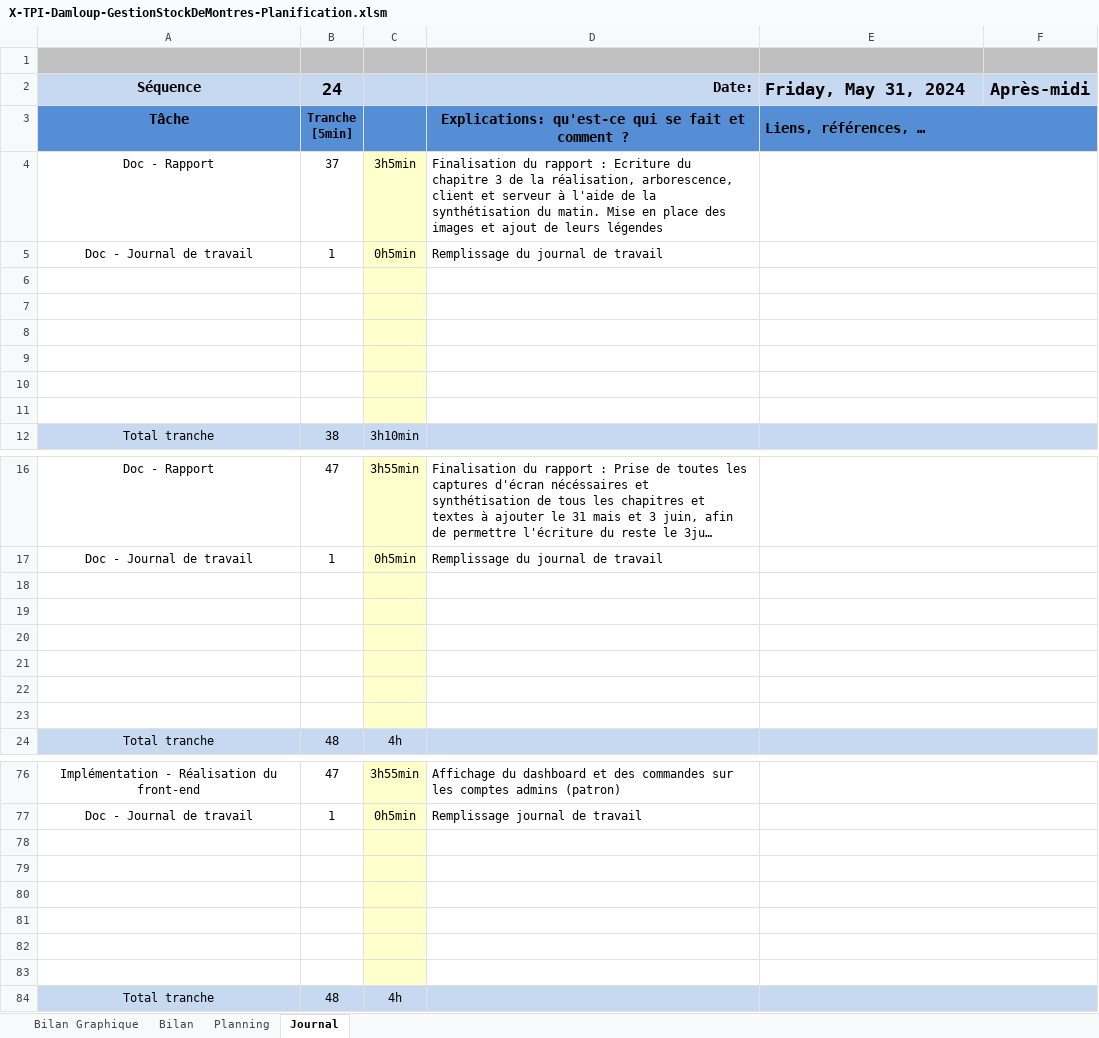
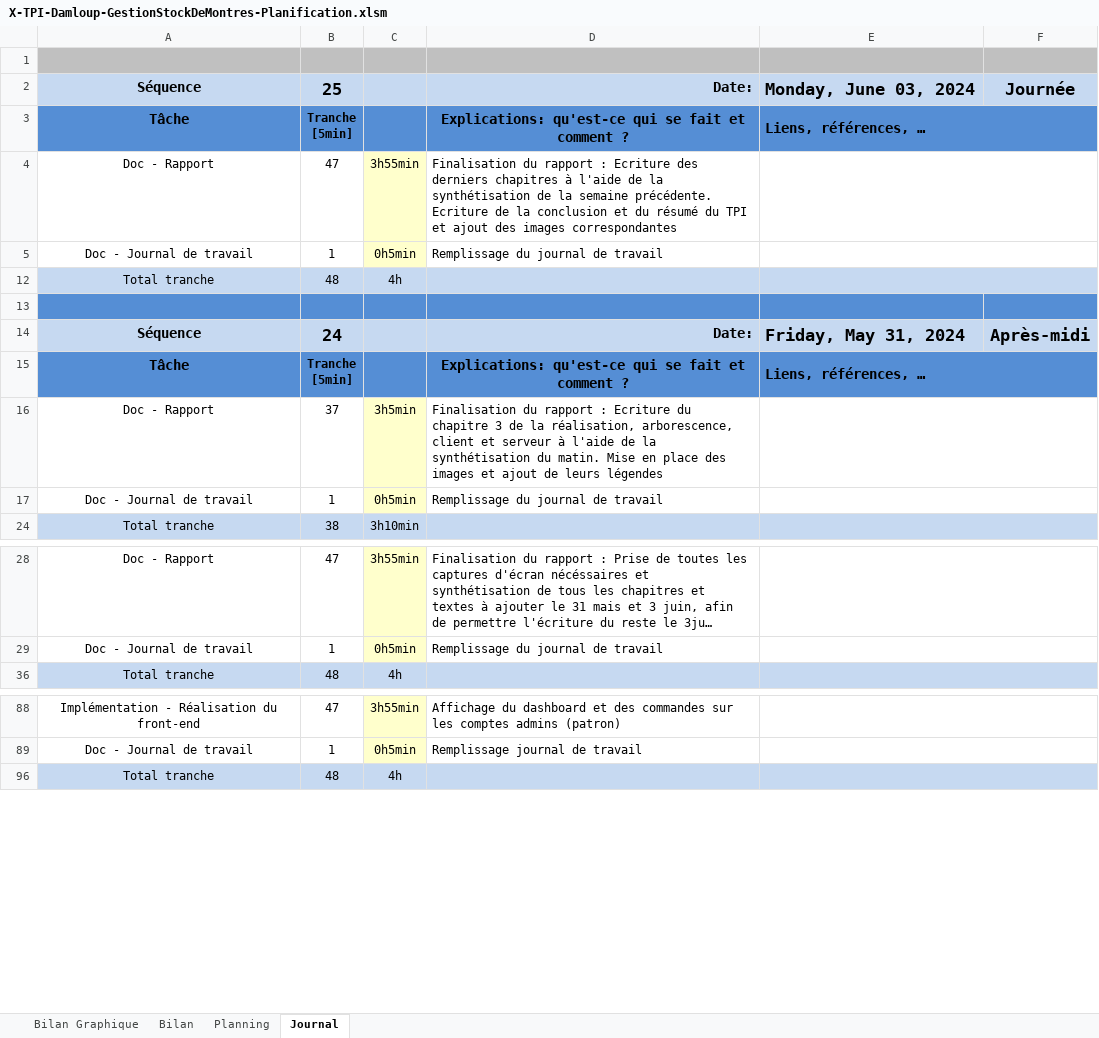
Before and after one commit to dam277/P-TPI-ETML, an Excel workbook: 01-Documents/Reports/X-TPI-Damloup-GestionStockDeMontres-Planification.xlsm, sheet Journal, drawn as a sheet; only a part is shown, gaps mark what is left out; long unchanged cells end in …; values as stored, in another font and other column widths than the file's, no borders; charts and pictures and conditional formats not drawn; 1 other sheet too large or unreadable and not compared; removed rows and columns are numbered as before the commit, all else as after; ↵ is a line break in a cell; the diff covers the shown part only; the diff names each change by its address in the sheet, - before the commit and + after, or states it on an @@ line.

```diff
--- a/01-Documents/Reports/X-TPI-Damloup-GestionStockDeMontres-Planification.xlsm (sheet Journal)
+++ b/01-Documents/Reports/X-TPI-Damloup-GestionStockDeMontres-Planification.xlsm (sheet Journal)
+row 2: Séquence | 25 |  | Date: | Monday, June 03, 2024 | Journée
+row 3: Tâche | Tranche ↵ [5min] |  | Explications: qu'est-ce qui se fait et comment ? | Liens, références, …
+row 4: Doc - Rapport | 47 | 3h55min | Finalisation du rapport : Ecriture des derniers chapitres à l'aide de la synthétisation de la semaine précédente. ↵ Ecriture de la conclusion et du résumé du TPI et ajout des images correspondantes
+row 5: Doc - Journal de travail | 1 | 0h5min | Remplissage du journal de travail
+row 12: Total tranche | 48 | 4h
+row 13: (empty)
-row 6: (empty)
-row 7: (empty)
-row 8: (empty)
-row 9: (empty)
-row 10: (empty)
-row 11: (empty)
-row 18: (empty)
-row 19: (empty)
-row 20: (empty)
-row 21: (empty)
-row 22: (empty)
-row 23: (empty)
-row 78: (empty)
-row 79: (empty)
-row 80: (empty)
-row 81: (empty)
-row 82: (empty)
-row 83: (empty)
```
Also changed, not shown: 105 removed rows elsewhere in this sheet, formulas that keep their value, charts or pictures, 6 other files.
